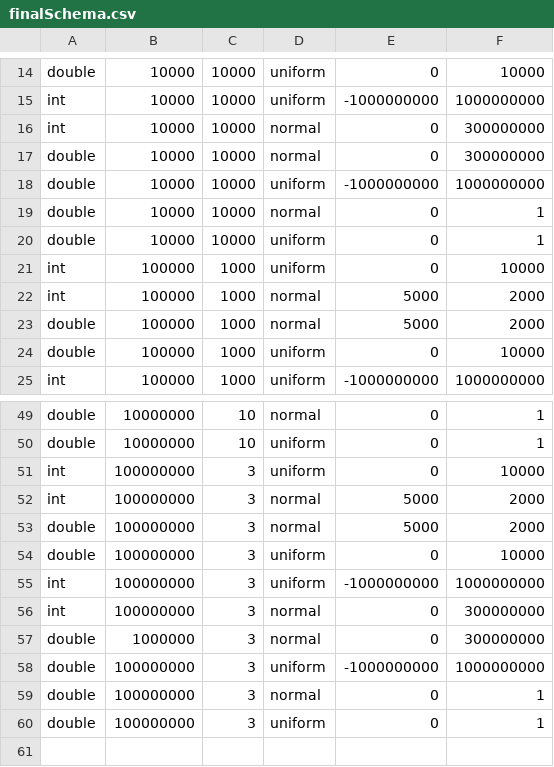
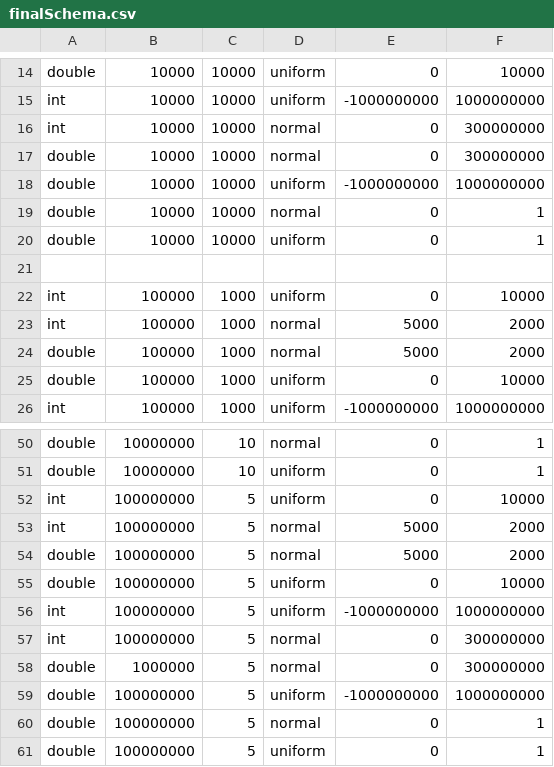
Before and after one commit to alxael/SD, a CSV file: src/projects/sort/configs/finalSchema.csv, drawn as a sheet; only a part is shown, gaps mark what is left out.

```diff
--- a/src/projects/sort/configs/finalSchema.csv
+++ b/src/projects/sort/configs/finalSchema.csv
@@ -20,2 +20,3 @@ double,10000,10000,normal,0,1
 double,10000,10000,uniform,0,1
+
 int,100000,1000,uniform,0,10000
@@ -50,11 +51,11 @@ double,10000000,10,normal,0,1
 double,10000000,10,uniform,0,1
-int,100000000,3,uniform,0,10000
-int,100000000,3,normal,5000,2000
-double,100000000,3,normal,5000,2000
-double,100000000,3,uniform,0,10000
-int,100000000,3,uniform,-1000000000,1000000000
-int,100000000,3,normal,0,300000000
-double,1000000,3,normal,0,300000000
-double,100000000,3,uniform,-1000000000,1000000000
-double,100000000,3,normal,0,1
-double,100000000,3,uniform,0,1
+int,100000000,5,uniform,0,10000
+int,100000000,5,normal,5000,2000
+double,100000000,5,normal,5000,2000
+double,100000000,5,uniform,0,10000
+int,100000000,5,uniform,-1000000000,1000000000
+int,100000000,5,normal,0,300000000
+double,1000000,5,normal,0,300000000
+double,100000000,5,uniform,-1000000000,1000000000
+double,100000000,5,normal,0,1
+double,100000000,5,uniform,0,1
```
Also changed, not shown: 1 other file.
